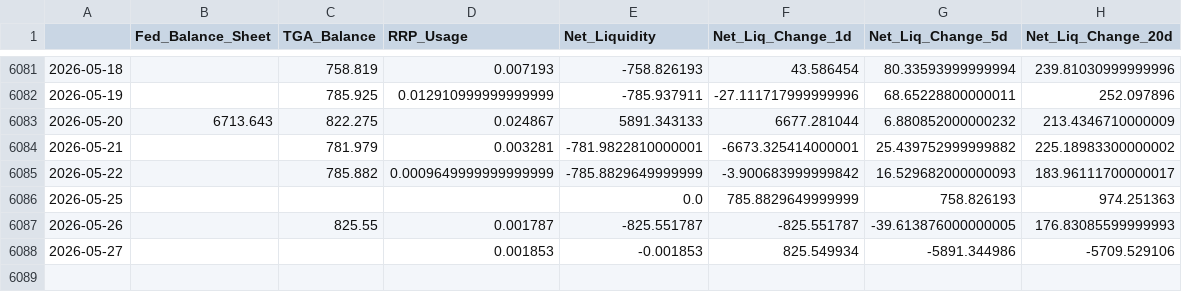
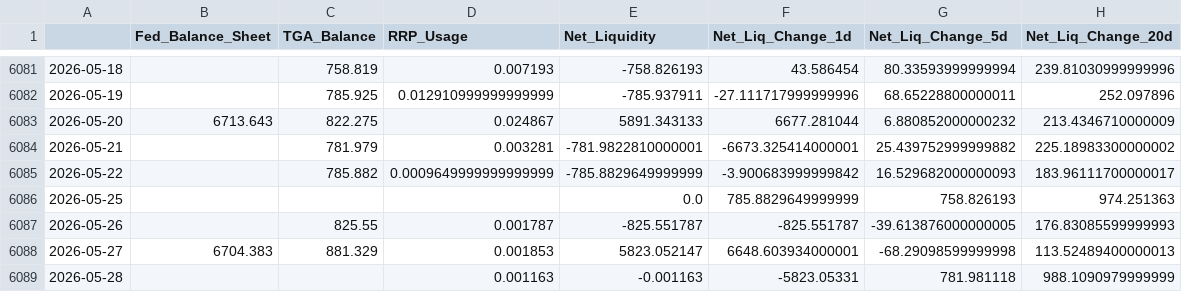
Before and after one commit to maxesser1776/mcf-dashboard, a CSV file: data/processed/fed_liquidity.csv, drawn as a sheet; only a part is shown, gaps mark what is left out.

```diff
--- a/data/processed/fed_liquidity.csv
+++ b/data/processed/fed_liquidity.csv
@@ -6087,2 +6087,3 @@
 2026-05-26,,825.55,0.001787,-825.551787,-825.551787,-39.613876000000005,176.83085599999993
-2026-05-27,,,0.001853,-0.001853,825.549934,-5891.344986,-5709.529106
+2026-05-27,6704.383,881.329,0.001853,5823.052147,6648.603934000001,-68.29098599999998,113.52489400000013
+2026-05-28,,,0.001163,-0.001163,-5823.05331,781.981118,988.1090979999999
```
Also changed, not shown: data/processed/funding_stress.csv, data/processed/fx_liquidity.csv, 6 other files.
